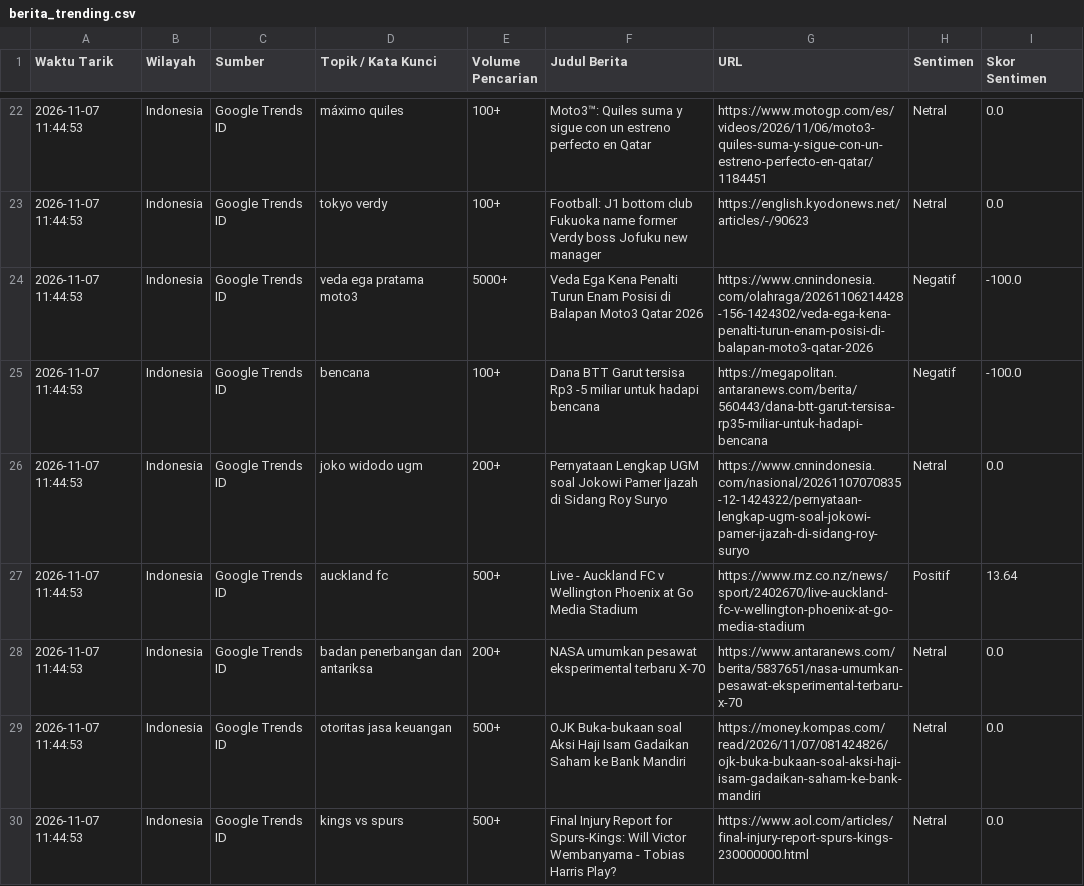
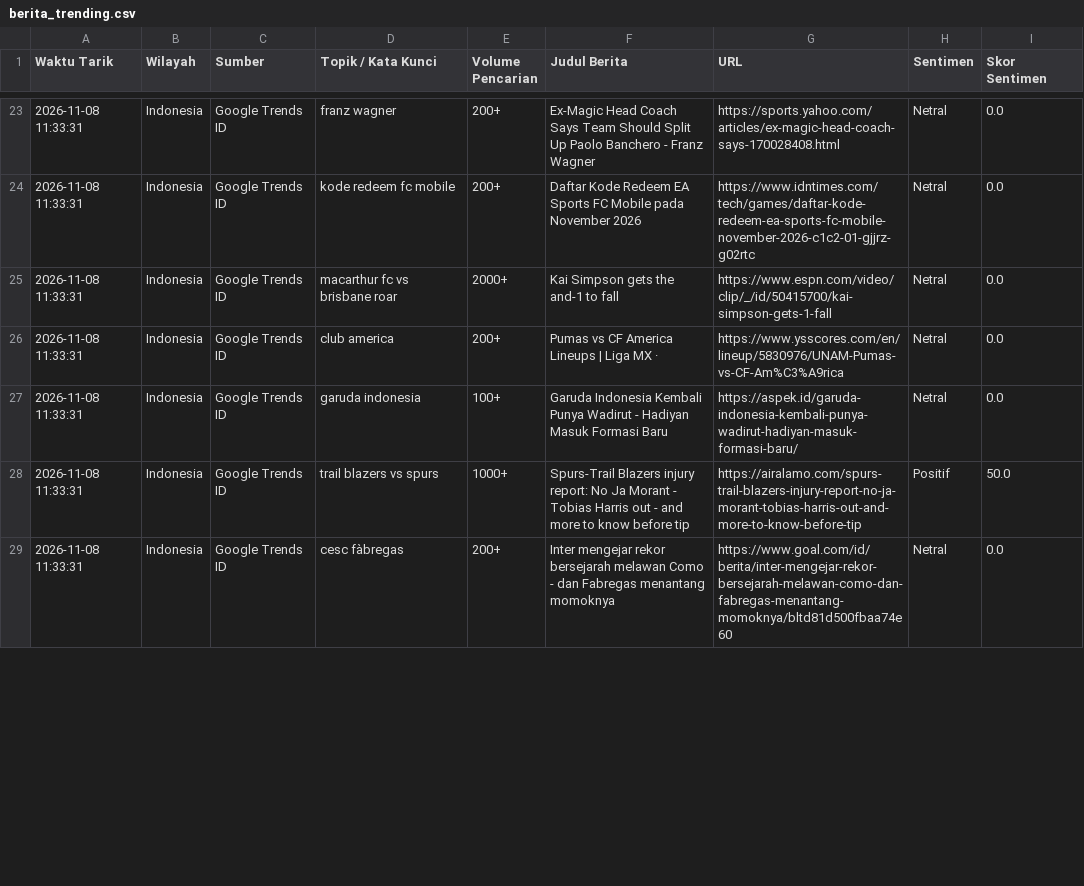
Before and after one commit to adammadden13-oss/indonesian-media-pulse, a CSV file: berita_trending.csv, drawn as a sheet; only a part is shown, gaps mark what is left out; the diff covers the shown part only.

```diff
--- a/berita_trending.csv
+++ b/berita_trending.csv
@@ -22,9 +23,7 @@ Waktu Tarik,Wilayah,Sumber,Topik / Kata Kunci,Volume Pencarian,Judul Berita,URL,
-2026-11-07 11:44:53,Indonesia,Google Trends ID,máximo quiles,100+,Moto3™: Quiles suma y sigue con un estreno perfecto en Qatar,https://www.motogp.com/es/videos/2026/11/06/moto3-quiles-suma-y-sigue-con-un-estreno-perfecto-en-qatar/1184451,Netral,0.0
-2026-11-07 11:44:53,Indonesia,Google Trends ID,tokyo verdy,100+,Football: J1 bottom club Fukuoka name former Verdy boss Jofuku new manager,https://english.kyodonews.net/articles/-/90623,Netral,0.0
-2026-11-07 11:44:53,Indonesia,Google Trends ID,veda ega pratama moto3,5000+,Veda Ega Kena Penalti Turun Enam Posisi di Balapan Moto3 Qatar 2026,https://www.cnnindonesia.com/olahraga/20261106214428-156-1424302/veda-ega-kena-penalti-turun-enam-posisi-di-balapan-moto3-qatar-2026,Negatif,-100.0
-2026-11-07 11:44:53,Indonesia,Google Trends ID,bencana,100+,Dana BTT Garut tersisa Rp3 -5 miliar untuk hadapi bencana,https://megapolitan.antaranews.com/berita/560443/dana-btt-garut-tersisa-rp35-miliar-untuk-hadapi-bencana,Negatif,-100.0
-2026-11-07 11:44:53,Indonesia,Google Trends ID,joko widodo ugm,200+,Pernyataan Lengkap UGM soal Jokowi Pamer Ijazah di Sidang Roy Suryo,https://www.cnnindonesia.com/nasional/20261107070835-12-1424322/pernyataan-lengkap-ugm-soal-jokowi-pamer-ijazah-di-sidang-roy-suryo,Netral,0.0
-2026-11-07 11:44:53,Indonesia,Google Trends ID,auckland fc,500+,Live - Auckland FC v Wellington Phoenix at Go Media Stadium,https://www.rnz.co.nz/news/sport/2402670/live-auckland-fc-v-wellington-phoenix-at-go-media-stadium,Positif,13.64
-2026-11-07 11:44:53,Indonesia,Google Trends ID,badan penerbangan dan antariksa,200+,NASA umumkan pesawat eksperimental terbaru X-70,https://www.antaranews.com/berita/5837651/nasa-umumkan-pesawat-eksperimental-terbaru-x-70,Netral,0.0
-2026-11-07 11:44:53,Indonesia,Google Trends ID,otoritas jasa keuangan,500+,OJK Buka-bukaan soal Aksi Haji Isam Gadaikan Saham ke Bank Mandiri,https://money.kompas.com/read/2026/11/07/081424826/ojk-buka-bukaan-soal-aksi-haji-isam-gadaikan-saham-ke-bank-mandiri,Netral,0.0
-2026-11-07 11:44:53,Indonesia,Google Trends ID,kings vs spurs,500+,Final Injury Report for Spurs-Kings: Will Victor Wembanyama - Tobias Harris Play?,https://www.aol.com/articles/final-injury-report-spurs-kings-230000000.html,Netral,0.0
+2026-11-08 11:33:31,Indonesia,Google Trends ID,franz wagner,200+,Ex-Magic Head Coach Says Team Should Split Up Paolo Banchero - Franz Wagner,https://sports.yahoo.com/articles/ex-magic-head-coach-says-170028408.html,Netral,0.0
+2026-11-08 11:33:31,Indonesia,Google Trends ID,kode redeem fc mobile,200+,Daftar Kode Redeem EA Sports FC Mobile pada November 2026,https://www.idntimes.com/tech/games/daftar-kode-redeem-ea-sports-fc-mobile-november-2026-c1c2-01-gjjrz-g02rtc,Netral,0.0
+2026-11-08 11:33:31,Indonesia,Google Trends ID,macarthur fc vs brisbane roar,2000+,Kai Simpson gets the and-1 to fall,https://www.espn.com/video/clip/_/id/50415700/kai-simpson-gets-1-fall,Netral,0.0
+2026-11-08 11:33:31,Indonesia,Google Trends ID,club america,200+,Pumas vs CF America Lineups | Liga MX ·,https://www.ysscores.com/en/lineup/5830976/UNAM-Pumas-vs-CF-Am%C3%A9rica,Netral,0.0
+2026-11-08 11:33:31,Indonesia,Google Trends ID,garuda indonesia,100+,Garuda Indonesia Kembali Punya Wadirut - Hadiyan Masuk Formasi Baru,https://aspek.id/garuda-indonesia-kembali-punya-wadirut-hadiyan-masuk-formasi-baru/,Netral,0.0
+2026-11-08 11:33:31,Indonesia,Google Trends ID,trail blazers vs spurs,1000+,Spurs-Trail Blazers injury report: No Ja Morant - Tobias Harris out - and more to know before tip,https://airalamo.com/spurs-trail-blazers-injury-report-no-ja-morant-tobias-harris-out-and-more-to-know-before-tip,Positif,50.0
+2026-11-08 11:33:31,Indonesia,Google Trends ID,cesc fàbregas,200+,Inter mengejar rekor bersejarah melawan Como - dan Fabregas menantang momoknya,https://www.goal.com/id/berita/inter-mengejar-rekor-bersejarah-melawan-como-dan-fabregas-menantang-momoknya/bltd81d500fbaa74e60,Netral,0.0
```
Also changed, not shown: 4 added rows, 2 removed rows and 75 edited cells elsewhere in this file, ekonomi_audio.csv, film_dan_hiburan.csv, 4 other files.
